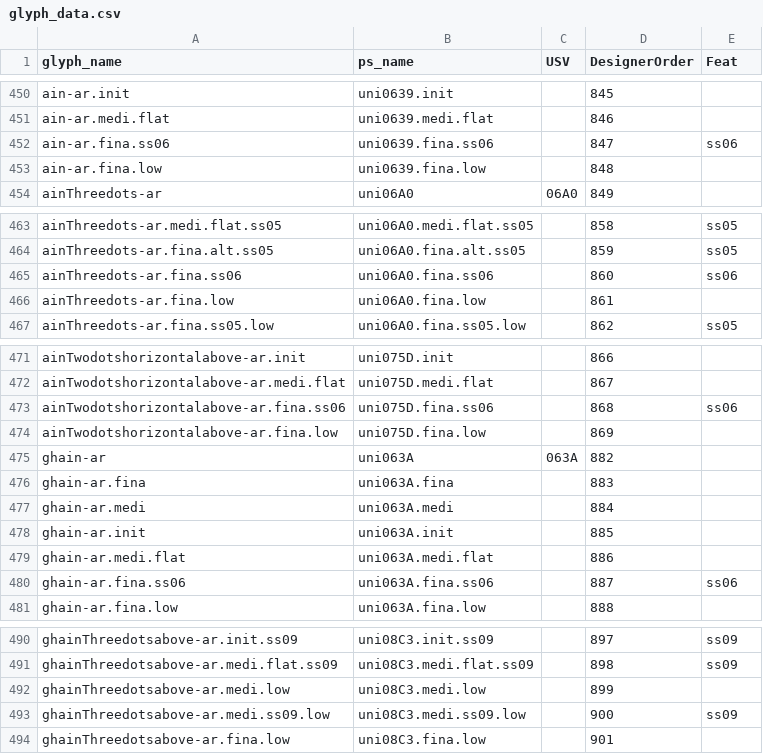
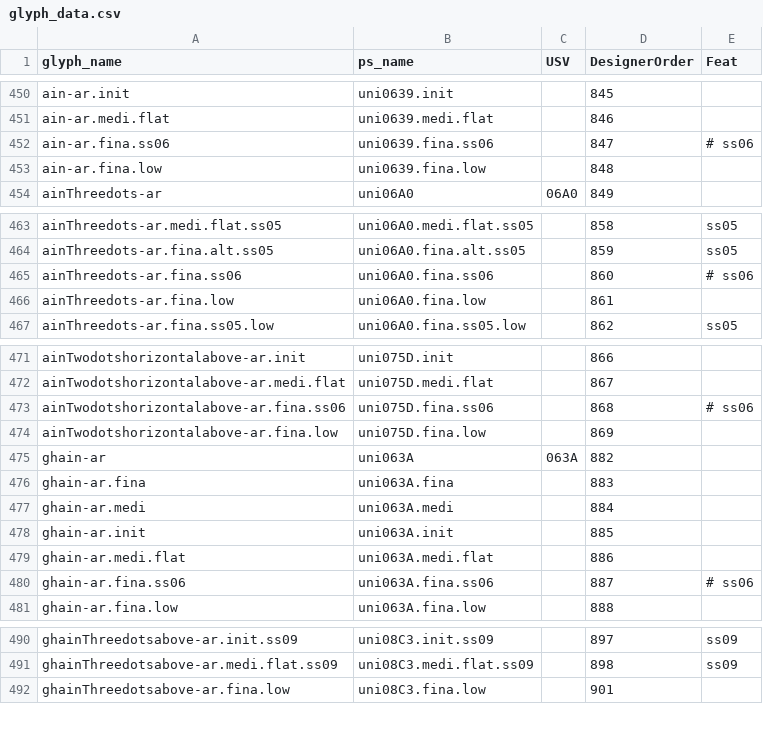
Before and after one commit to silnrsi/font-alkalami, a CSV file: source/glyph_data.csv, drawn as a sheet; only a part is shown, gaps mark what is left out.

```diff
--- a/source/glyph_data.csv
+++ b/source/glyph_data.csv
@@ -451,3 +451,3 @@ ain-ar.init,uni0639.init,,845,
 ain-ar.medi.flat,uni0639.medi.flat,,846,
-ain-ar.fina.ss06,uni0639.fina.ss06,,847,ss06
+ain-ar.fina.ss06,uni0639.fina.ss06,,847,# ss06
 ain-ar.fina.low,uni0639.fina.low,,848,
@@ -464,3 +464,3 @@ ainThreedots-ar.medi.flat.ss05,uni06A0.medi.flat.ss05,,858,ss05
 ainThreedots-ar.fina.alt.ss05,uni06A0.fina.alt.ss05,,859,ss05
-ainThreedots-ar.fina.ss06,uni06A0.fina.ss06,,860,ss06
+ainThreedots-ar.fina.ss06,uni06A0.fina.ss06,,860,# ss06
 ainThreedots-ar.fina.low,uni06A0.fina.low,,861,
@@ -472,3 +472,3 @@ ainTwodotshorizontalabove-ar.init,uni075D.init,,866,
 ainTwodotshorizontalabove-ar.medi.flat,uni075D.medi.flat,,867,
-ainTwodotshorizontalabove-ar.fina.ss06,uni075D.fina.ss06,,868,ss06
+ainTwodotshorizontalabove-ar.fina.ss06,uni075D.fina.ss06,,868,# ss06
 ainTwodotshorizontalabove-ar.fina.low,uni075D.fina.low,,869,
@@ -479,3 +479,3 @@ ghain-ar.init,uni063A.init,,885,
 ghain-ar.medi.flat,uni063A.medi.flat,,886,
-ghain-ar.fina.ss06,uni063A.fina.ss06,,887,ss06
+ghain-ar.fina.ss06,uni063A.fina.ss06,,887,# ss06
 ghain-ar.fina.low,uni063A.fina.low,,888,
@@ -491,4 +491,2 @@ ghainThreedotsabove-ar.init.ss09,uni08C3.init.ss09,,897,ss09
 ghainThreedotsabove-ar.medi.flat.ss09,uni08C3.medi.flat.ss09,,898,ss09
-ghainThreedotsabove-ar.medi.low,uni08C3.medi.low,,899,
-ghainThreedotsabove-ar.medi.ss09.low,uni08C3.medi.ss09.low,,900,ss09
 ghainThreedotsabove-ar.fina.low,uni08C3.fina.low,,901,
```
Also changed, not shown: 22 other files.
